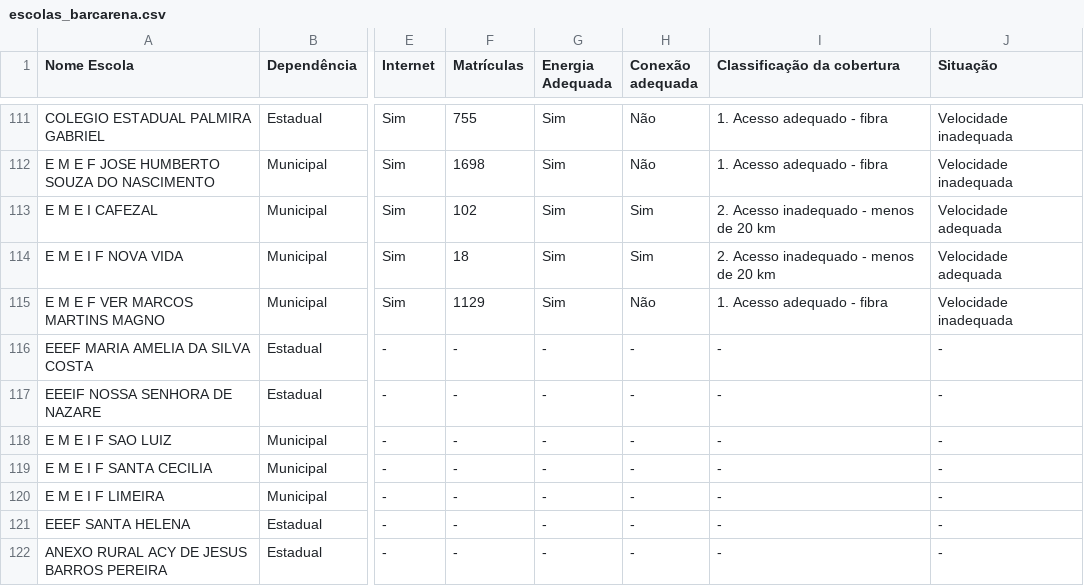
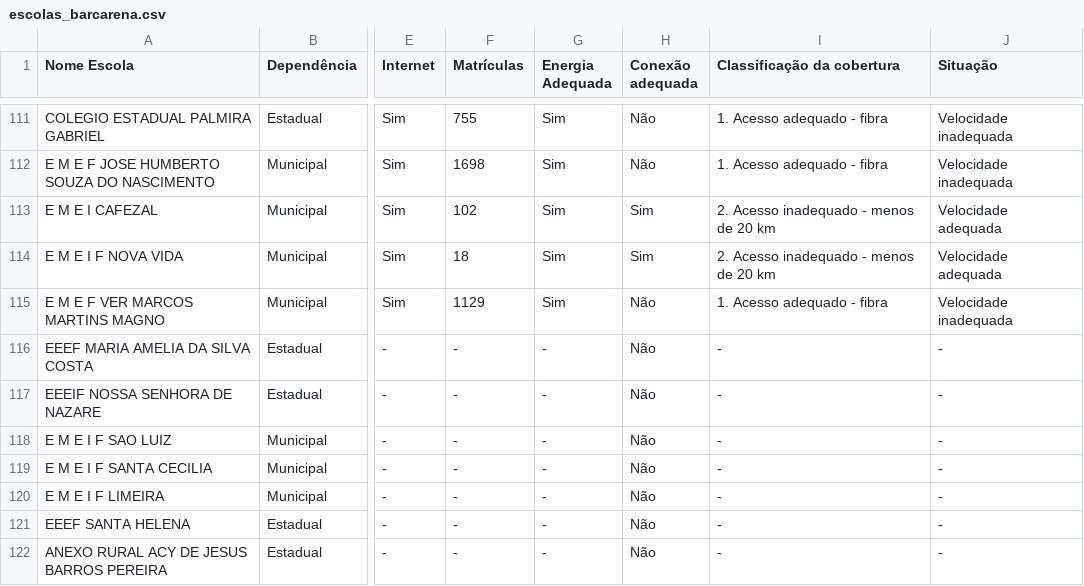
Before and after one commit to victorsantiago/odsb_escolas, a CSV file: escolas_barcarena.csv, drawn as a sheet; only a part is shown, gaps mark what is left out; the diff names each change by its address in the sheet, - before the commit and + after, or states it on an @@ line.

Commit message:
Add files via upload

```diff
--- a/escolas_barcarena.csv
+++ b/escolas_barcarena.csv
-H116:H122 (Conexão adequada): -
+H116:H122 (Conexão adequada): Não
```
